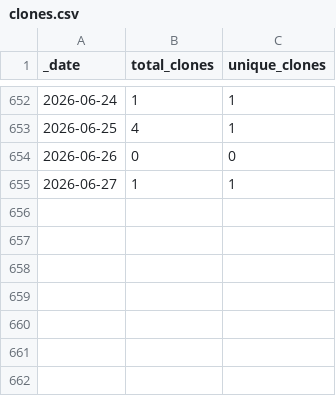
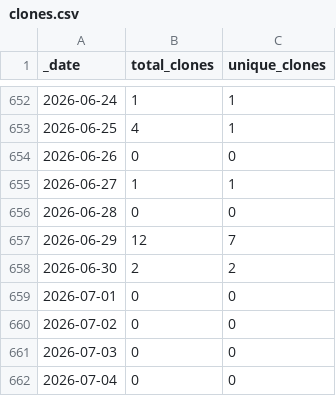
Before and after one commit to roberts-farm-of-ideas/2, a CSV file: traffic/clones.csv, drawn as a sheet; only a part is shown, gaps mark what is left out.

Commit message:
GitHub traffic

```diff
--- a/traffic/clones.csv
+++ b/traffic/clones.csv
@@ -655 +655,8 @@ _date,total_clones,unique_clones
 2026-06-27,1,1
+2026-06-28,0,0
+2026-06-29,12,7
+2026-06-30,2,2
+2026-07-01,0,0
+2026-07-02,0,0
+2026-07-03,0,0
+2026-07-04,0,0
```
Also changed, not shown: traffic/views.csv, 1 other file.
